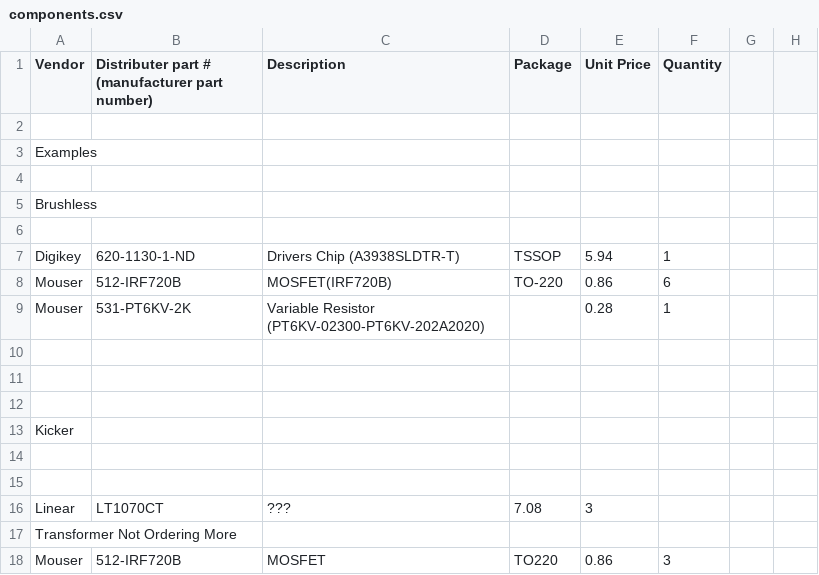
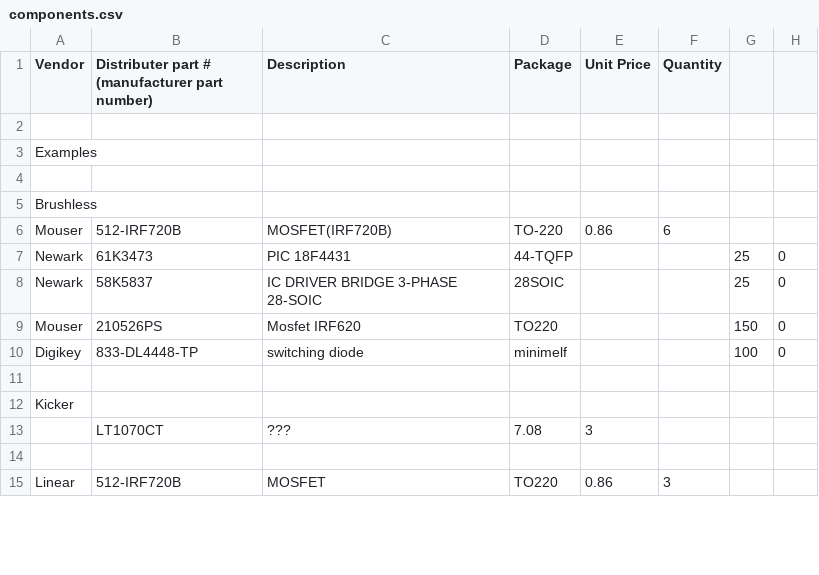
Before and after one commit to rfccambridge/robocup-ee, a CSV file: hardware/components.csv, drawn as a sheet; only a part is shown; the diff covers the shown part only.

```diff
--- a/hardware/components.csv
+++ b/hardware/components.csv
@@ -6,2 +5,0 @@
-,,,,,
-"Digikey","620-1130-1-ND","Drivers Chip (A3938SLDTR-T)","TSSOP",5.94,1
@@ -9,3 +7,4 @@
-"Mouser","531-PT6KV-2K","Variable Resistor (PT6KV-02300-PT6KV-202A2020)",,0.28,1
-,,,,,
-,,,,,
+"Newark","61K3473","PIC 18F4431","44-TQFP",,,25,0
+"Newark","58K5837","IC DRIVER BRIDGE 3-PHASE 28-SOIC","28SOIC",,,25,0
+"Mouser","210526PS","Mosfet IRF620","TO220",,,150,0
+"Digikey","833-DL4448-TP","switching diode","minimelf",,,100,0
@@ -13,0 +13 @@
+," LT1070CT"," ???",7.08,3,,,
@@ -15,4 +15 @@
-,,,,,
-"Linear"," LT1070CT"," ???",7.08,3,
-"Transformer	Not Ordering More						",,,,,
-"Mouser"," 512-IRF720B"," MOSFET"," TO220",0.86,3
+"Linear"," 512-IRF720B"," MOSFET"," TO220",0.86,3,,
```
Also changed, not shown: 5 added rows, 3 removed rows and 50 edited cells elsewhere in this file.
